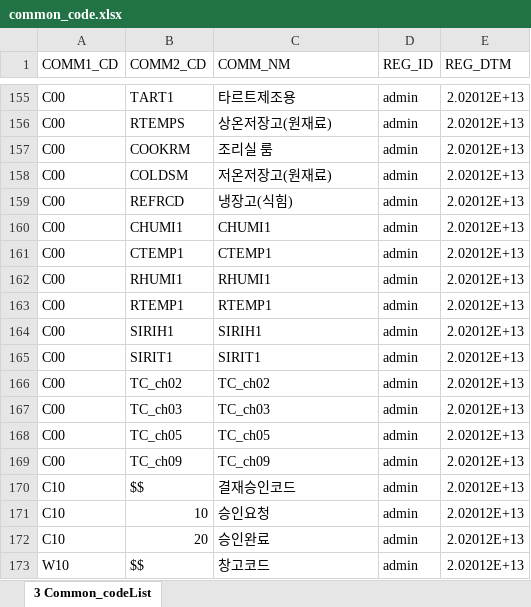
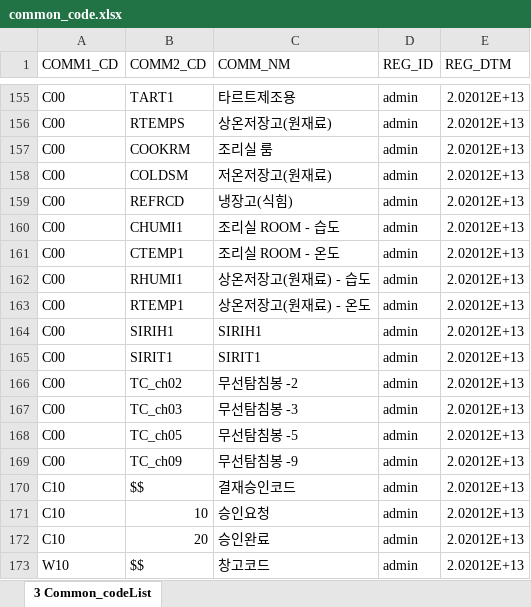
Before and after one commit to Acepmon/haccp_mes, an Excel workbook: database/seeds/common_code.xlsx, sheet 3 Common_codeList, drawn as a sheet; only a part is shown, gaps mark what is left out; values as stored, in another font and other column widths than the file's, no borders; the diff names each change by its address in the sheet, - before the commit and + after, or states it on an @@ line.

Commit message:
Worker label & excel convert but not code to name

```diff
--- a/database/seeds/common_code.xlsx (sheet 3 Common_codeList)
+++ b/database/seeds/common_code.xlsx (sheet 3 Common_codeList)
-C160 (COMM_NM): CHUMI1
+C160 (COMM_NM): 조리실 ROOM - 습도
-C161 (COMM_NM): CTEMP1
+C161 (COMM_NM): 조리실 ROOM - 온도
-C162 (COMM_NM): RHUMI1
+C162 (COMM_NM): 상온저장고(원재료) - 습도
-C163 (COMM_NM): RTEMP1
+C163 (COMM_NM): 상온저장고(원재료) - 온도
-C166 (COMM_NM): TC_ch02
+C166 (COMM_NM): 무선탐침봉 -2
-C167 (COMM_NM): TC_ch03
+C167 (COMM_NM): 무선탐침봉 -3
-C168 (COMM_NM): TC_ch05
+C168 (COMM_NM): 무선탐침봉 -5
-C169 (COMM_NM): TC_ch09
+C169 (COMM_NM): 무선탐침봉 -9
```
Also changed, not shown: 3 other files.
